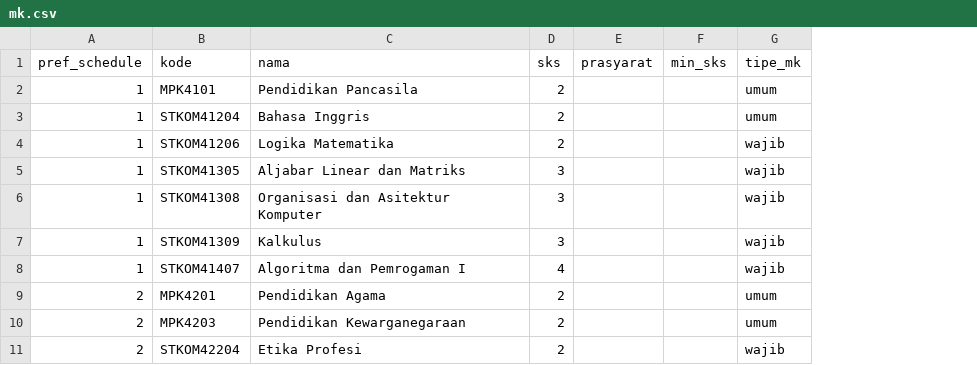
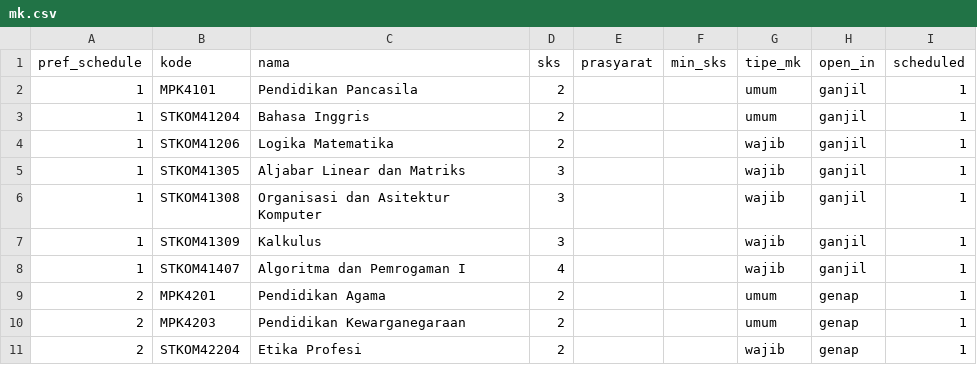
Before and after one commit to below-1/siskom, a CSV file: gql-server/csv/mk.csv, drawn as a sheet; only a part is shown; the diff names each change by its address in the sheet, - before the commit and + after, or states it on an @@ line.

```diff
--- a/gql-server/csv/mk.csv
+++ b/gql-server/csv/mk.csv
+column H (open_in), rows 2-11: ganjil | ganjil | ganjil | ganjil | ganjil | ganjil | ganjil | genap | genap | genap
+column I (scheduled), rows 2-11: all 1
```
Also changed, not shown: 2 other files.
